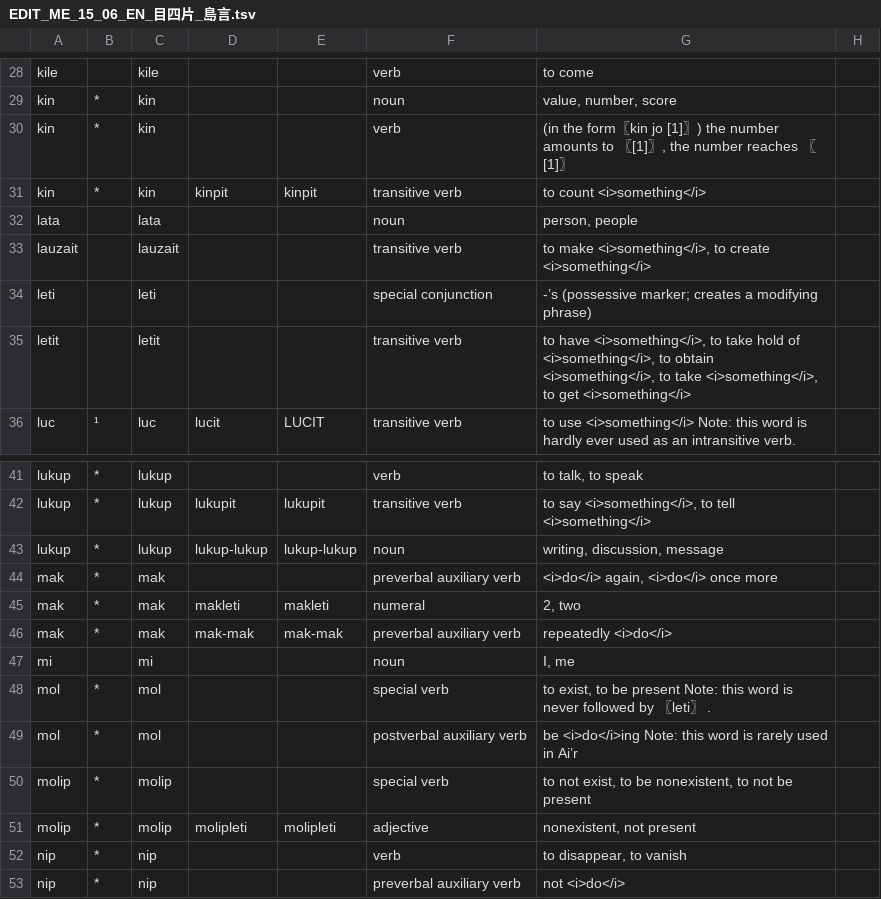
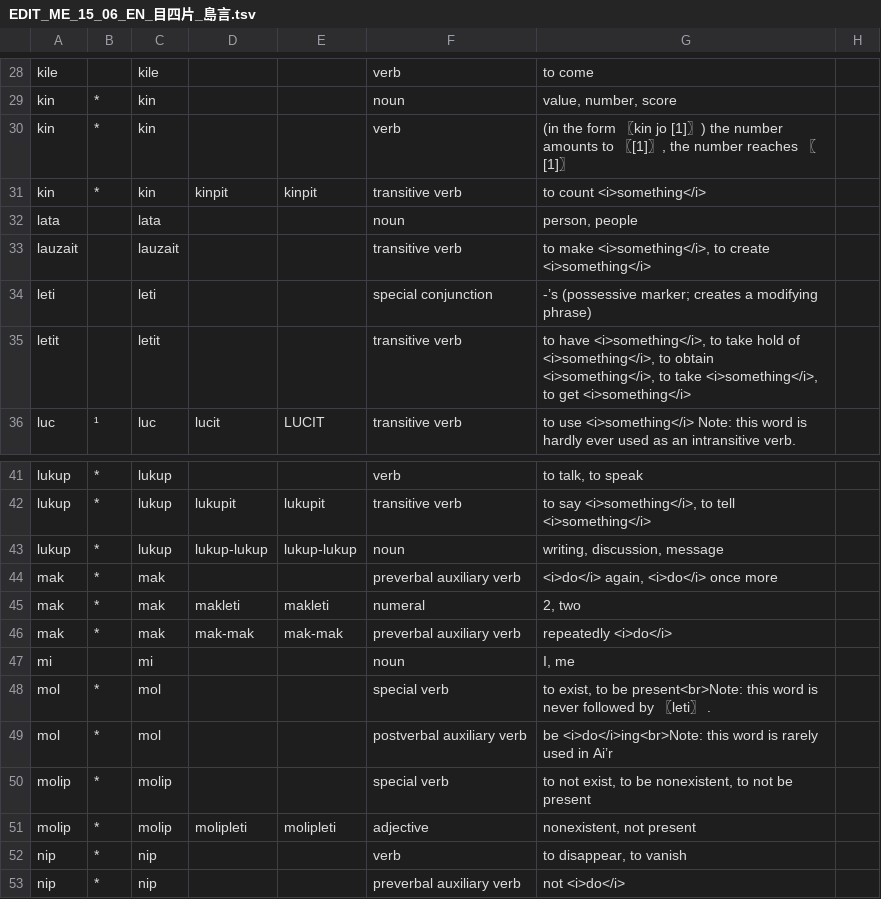
Before and after one commit to sozysozbot/linzklar_and_pmcp_paper_dictionary, a TSV file: EDIT_ME_15_06_EN_目四片_島言.tsv, drawn as a sheet; only a part is shown, gaps mark what is left out.

```diff
--- a/EDIT_ME_15_06_EN_目四片_島言.tsv
+++ b/EDIT_ME_15_06_EN_目四片_島言.tsv
@@ -29,3 +29,3 @@ kile		kile			verb	to come
 kin	*	kin			noun	value, number, score	
-kin	*	kin			verb	(in the form〖kin jo [1]〗) the number amounts to 〖[1]〗, the number reaches 〖[1]〗	
+kin	*	kin			verb	(in the form 〖kin jo [1]〗) the number amounts to 〖[1]〗, the number reaches 〖[1]〗	
 kin	*	kin	kinpit	kinpit	transitive verb	to count <i>something</i>	
@@ -47,4 +47,4 @@ mak	*	mak	mak-mak	mak-mak	preverbal auxiliary verb	repeatedly <i>do</i>
 mi		mi			noun	I, me	
-mol	*	mol			special verb	to exist, to be present　　　　Note: this word is never followed by 〖leti〗 .	
-mol	*	mol			postverbal auxiliary verb	be <i>do</i>ing　　　Note: this word is rarely used in Ai’r	
+mol	*	mol			special verb	to exist, to be present<br>Note: this word is never followed by 〖leti〗 .	
+mol	*	mol			postverbal auxiliary verb	be <i>do</i>ing<br>Note: this word is rarely used in Ai’r	
 molip	*	molip			special verb	to not exist, to be nonexistent, to not be present	
```
Also changed, not shown: 5 other files.
